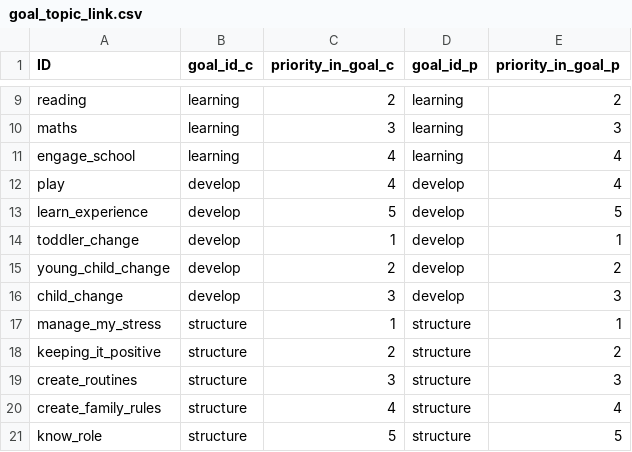
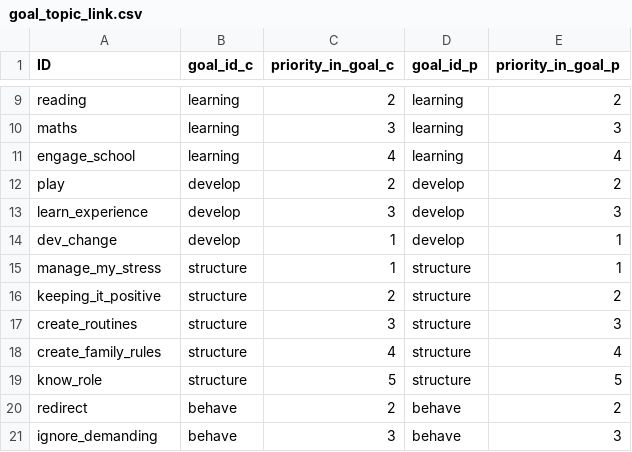
Before and after one commit to IDEMSInternational/parenttext-goals-webhooks, a CSV file: data/goal_topic_link.csv, drawn as a sheet; only a part is shown, gaps mark what is left out; the shorter side is filled out with more unchanged rows.

```diff
--- a/data/goal_topic_link.csv
+++ b/data/goal_topic_link.csv
@@ -11,7 +11,5 @@ maths,learning,3,learning,3
 engage_school,learning,4,learning,4
-play,develop,4,develop,4
-learn_experience,develop,5,develop,5
-toddler_change,develop,1,develop,1
-young_child_change,develop,2,develop,2
-child_change,develop,3,develop,3
+play,develop,2,develop,2
+learn_experience,develop,3,develop,3
+dev_change,develop,1,develop,1
 manage_my_stress,structure,1,structure,1
```
Also changed, not shown: data/module_data.csv.
